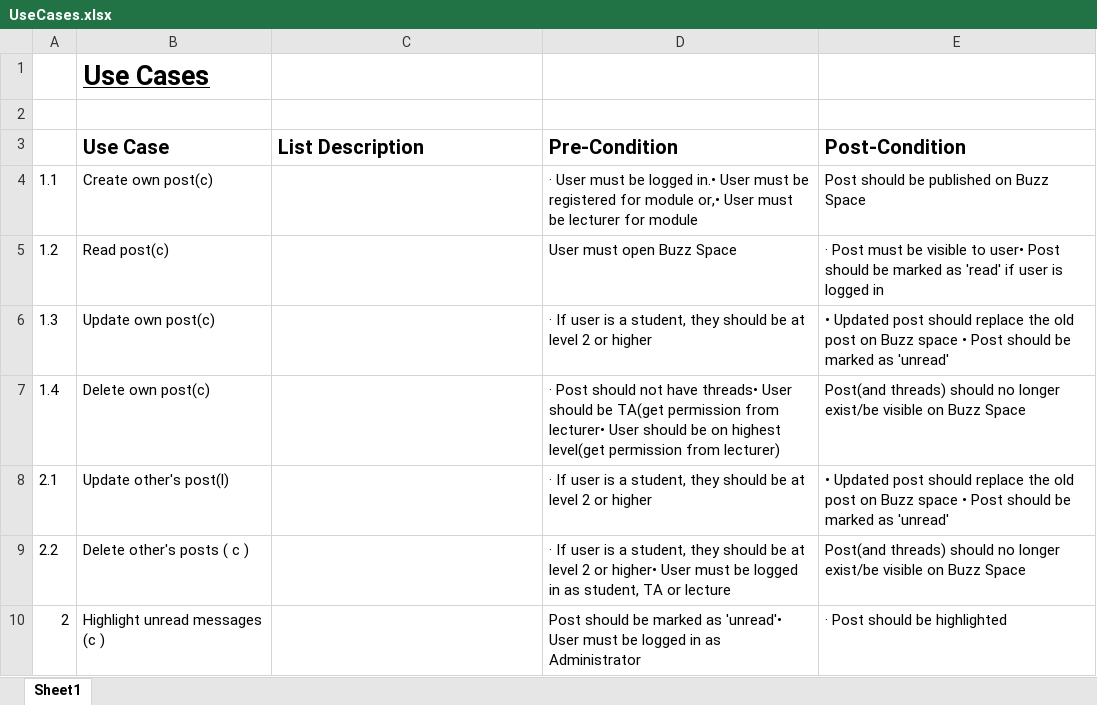
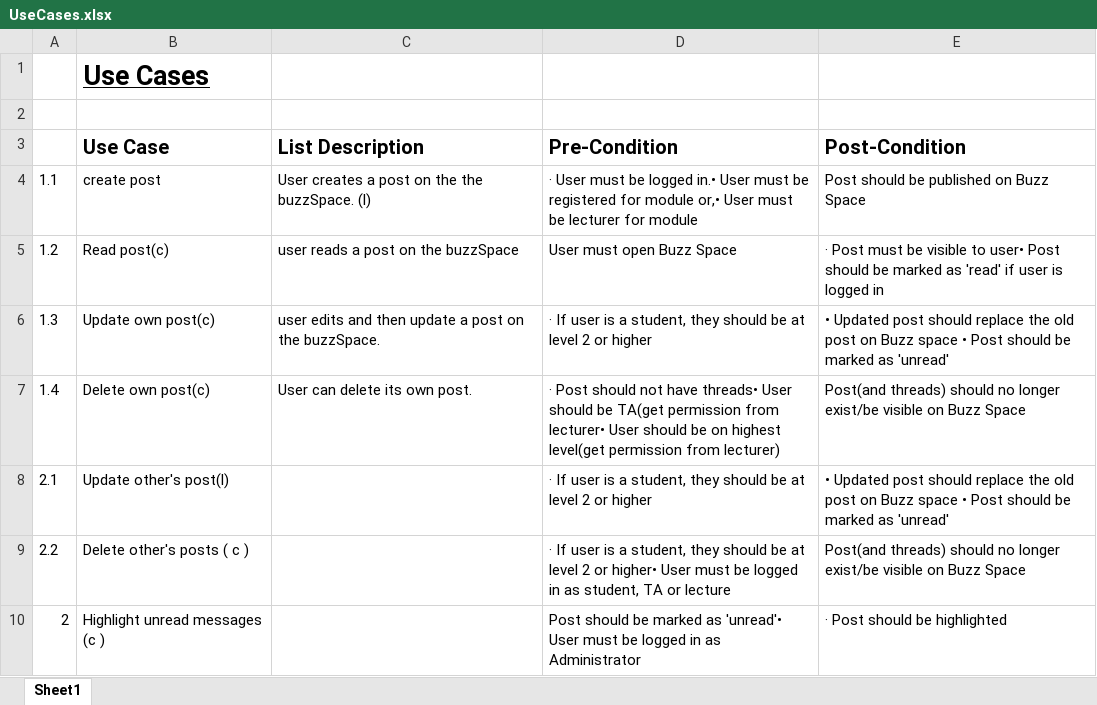
Before and after one commit to GoodnessTuks/OhOneTwoWebsite, an Excel workbook: COS301Phase1/UseCases/UseCases.xlsx, sheet Sheet1, drawn as a sheet; only a part is shown; values as stored, in another font and other column widths than the file's, no borders; the diff names each change by its address in the sheet, - before the commit and + after, or states it on an @@ line.

Commit message:
Creating of folder.  Combining Use Cases.  Also edited by Lerato.

```diff
--- a/COS301Phase1/UseCases/UseCases.xlsx (sheet Sheet1)
+++ b/COS301Phase1/UseCases/UseCases.xlsx (sheet Sheet1)
-B4 (Use Case): Create own post(c)
+B4 (Use Case): create post
-C4 (List Description): (empty)
+C4 (List Description): User creates a post on the the buzzSpace. (l)
-C5 (List Description): (empty)
+C5 (List Description): user reads a post on the buzzSpace
-C6 (List Description): (empty)
+C6 (List Description): user edits and then update a post on the buzzSpace.
-C7 (List Description): (empty)
+C7 (List Description): User can delete its own post.
```
